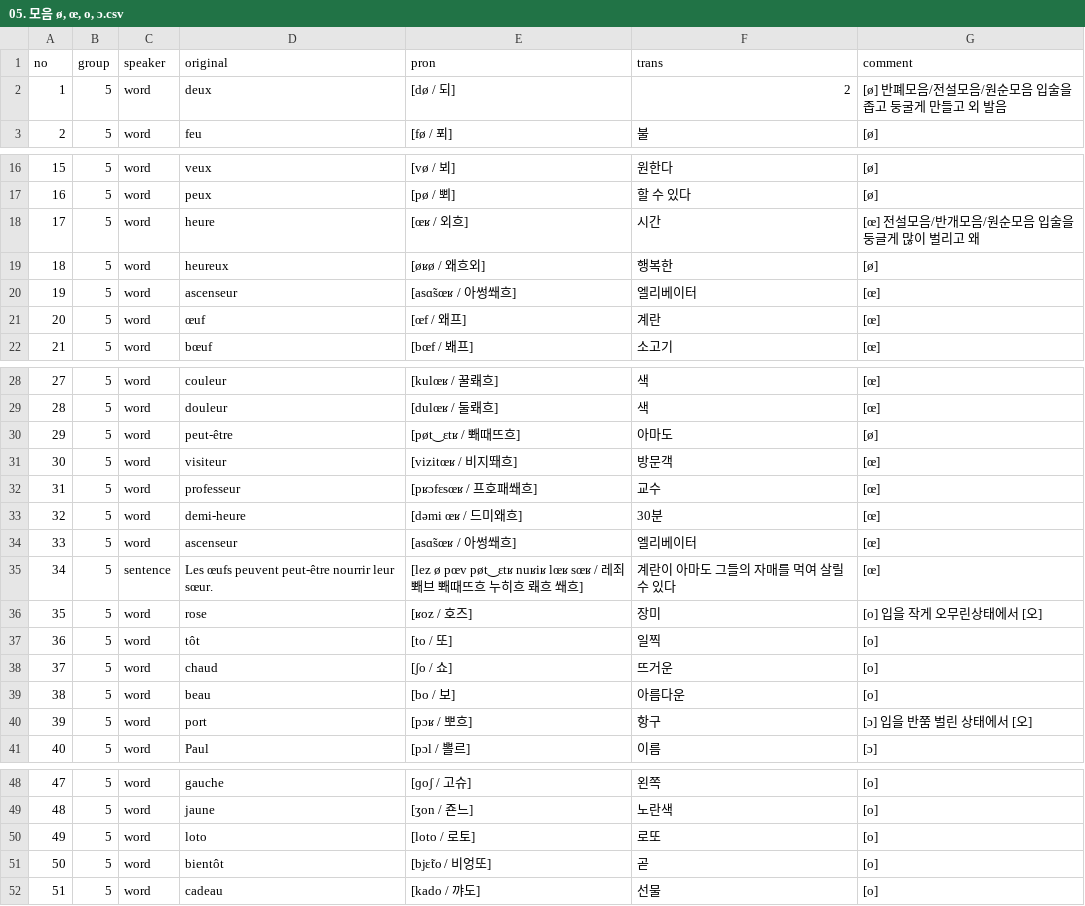
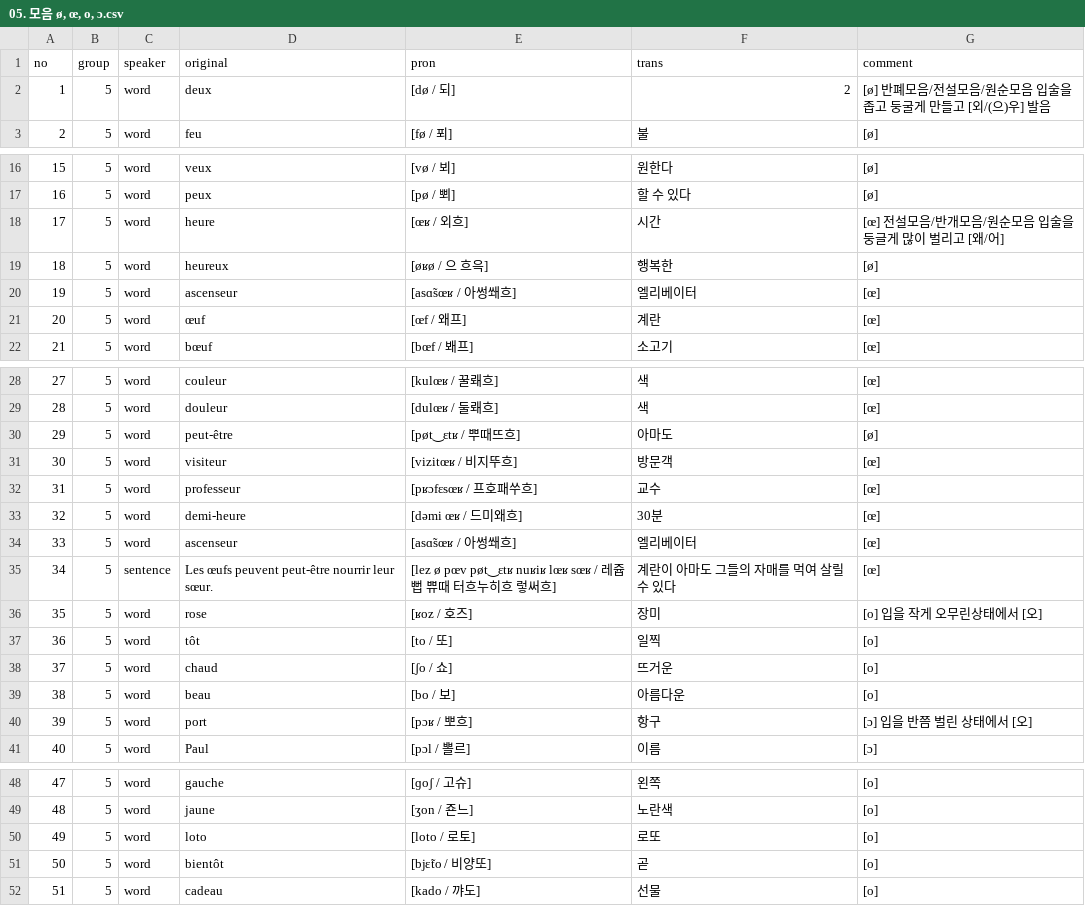
Before and after one commit to moonIsMyFriend/lang.github.io, a CSV file: fr/kn/pron/05. 모음 ø, œ, o, ɔ.csv, drawn as a sheet; only a part is shown, gaps mark what is left out.

```diff
--- a/fr/kn/pron/05. 모음 ø, œ, o, ɔ.csv
+++ b/fr/kn/pron/05. 모음 ø, œ, o, ɔ.csv
@@ -1,3 +1,3 @@
 no,group,speaker,original,pron,trans,comment
-1,5,word,deux,[dø / 되],2,[ø] 반폐모음/전설모음/원순모음 입술을 좁고 둥굴게 만들고 외 발음
+1,5,word,deux,[dø / 되],2,[ø] 반폐모음/전설모음/원순모음 입술을 좁고 둥굴게 만들고 [외/(으)우] 발음
 2,5,word,feu,[fø / 푀],불,[ø]
@@ -17,4 +17,4 @@ no,group,speaker,original,pron,trans,comment
 16,5,word,peux,[pø / 뾔],할 수 있다,[ø]
-17,5,word,heure,[œʁ / 외흐],시간,[œ] 전설모음/반개모음/원순모음 입술을 둥글게 많이 벌리고 왜
-18,5,word,heureux,[øʁø / 왜흐외],행복한,[ø]
+17,5,word,heure,[œʁ / 외흐],시간,[œ] 전설모음/반개모음/원순모음 입술을 둥글게 많이 벌리고 [왜/어]
+18,5,word,heureux,[øʁø / 으 흐윽],행복한,[ø]
 19,5,word,ascenseur,[asɑ̃sœʁ / 아썽쐐흐],엘리베이터,[œ]
@@ -29,8 +29,8 @@ no,group,speaker,original,pron,trans,comment
 28,5,word,douleur,[dulœʁ / 둘뢔흐],색,[œ]
-29,5,word,peut-être,[pøt‿ɛtʁ / 뽸때뜨흐],아마도,[ø]
-30,5,word,visiteur,[vizitœʁ / 비지뙈흐],방문객,[œ]
-31,5,word,professeur,[pʁɔfɛsœʁ / 프호패쐐흐],교수,[œ]
+29,5,word,peut-être,[pøt‿ɛtʁ / 뿌때뜨흐],아마도,[ø]
+30,5,word,visiteur,[vizitœʁ / 비지뚜흐],방문객,[œ]
+31,5,word,professeur,[pʁɔfɛsœʁ / 프호패쑤흐],교수,[œ]
 32,5,word,demi-heure,[dəmi œʁ / 드미왜흐],30분,[œ]
 33,5,word,ascenseur,[asɑ̃sœʁ / 아썽쐐흐],엘리베이터,[œ]
-34,5,sentence,Les œufs peuvent peut-être nourrir leur sœur.,[lez ø pœv pøt‿ɛtʁ nuʁiʁ lœʁ sœʁ / 레죄 뽸브 뽸때뜨흐 누히흐 뢔흐 쐐흐],계란이 아마도 그들의 자매를 먹여 살릴 수 있다,[œ]
+34,5,sentence,Les œufs peuvent peut-être nourrir leur sœur.,[lez ø pœv pøt‿ɛtʁ nuʁiʁ lœʁ sœʁ / 레쥽 뻡 쀼때 터흐누히흐 렇써흐],계란이 아마도 그들의 자매를 먹여 살릴 수 있다,[œ]
 35,5,word,rose,[ʁoz / 호즈],장미,[o] 입을 작게 오무린상태에서 [오]
@@ -39,3 +39,3 @@ no,group,speaker,original,pron,trans,comment
 38,5,word,beau,[bo / 보],아름다운,[o]
-39,5,word,port,[pɔʁ / 뽀흐],항구,[ɔ] 입을 반쭘 벌린 상태에서 [오]
+39,5,word,port,[pɔʁ / 뽀흐],항구,[ɔ] 입을 반쯤 벌린 상태에서 [오]
 40,5,word,Paul,[pɔl / 뽈르],이름,[ɔ]
@@ -50,3 +50,3 @@ no,group,speaker,original,pron,trans,comment
 49,5,word,loto,[loto / 로토],로또,[o]
-50,5,word,bientôt,[bjɛ̃to / 비엉또],곧,[o]
+50,5,word,bientôt,[bjɛ̃to / 비양또],곧,[o]
 51,5,word,cadeau,[kado / 꺄도],선물,[o]
```
Also changed, not shown: fr/kn/pron/01. 프랑스어 발음의 특징.csv, fr/kn/pron/04. 모음 e, ɛ, ɑ, a.csv, 16 other files.
